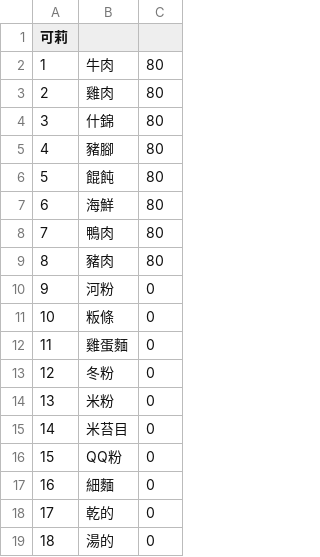
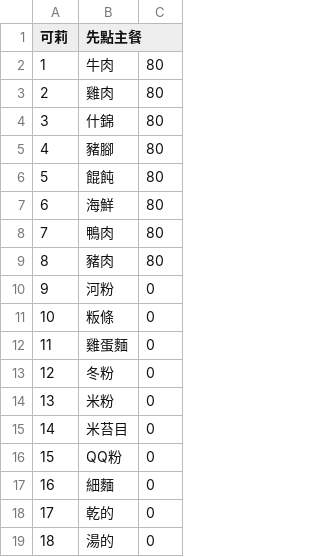
Before and after one commit to huuhou48/linebot_food, a CSV file: data/restaurant/可莉.csv, drawn as a sheet.

Commit message:
Update 可莉.csv

```diff
--- a/data/restaurant/可莉.csv
+++ b/data/restaurant/可莉.csv
@@ -1,2 +1,2 @@
-可莉, ,
+可莉,先點主餐,
 1,牛肉,80
```
